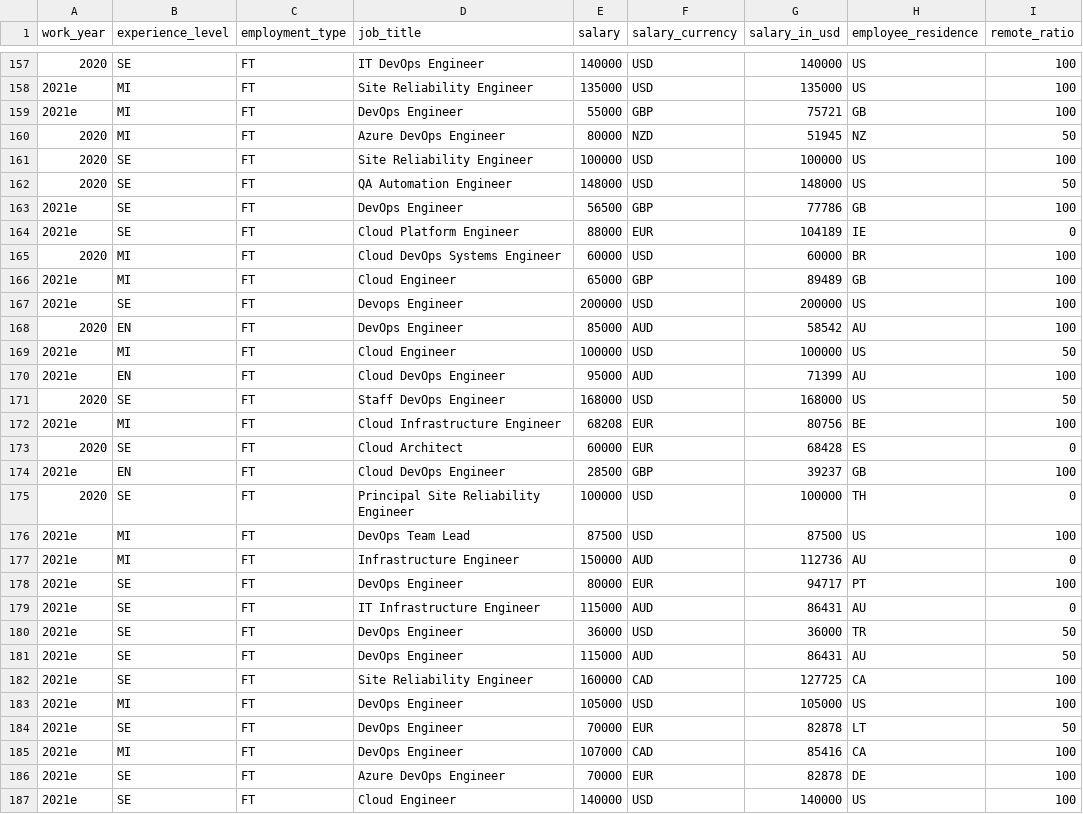
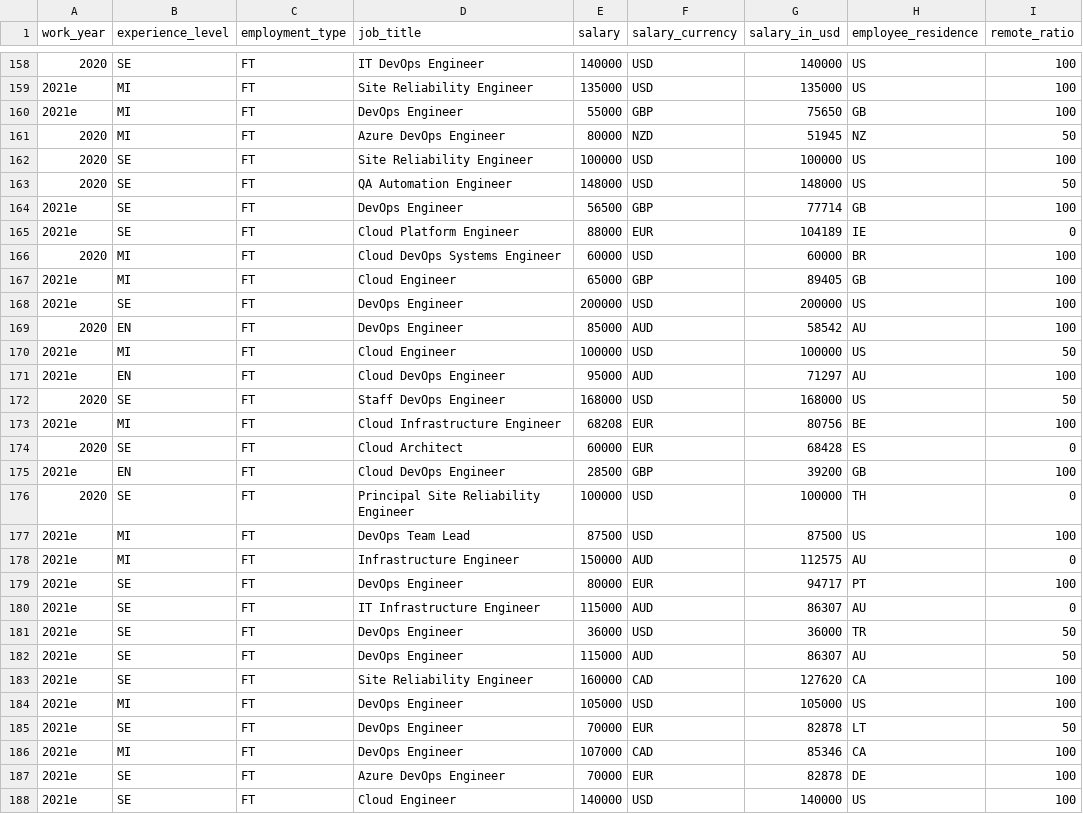
Before and after one commit to foorilla/devops-jobs-net-salaries, a CSV file: salaries.csv, drawn as a sheet; only a part is shown, gaps mark what is left out; addresses are those after the commit; the diff covers the shown part only; the diff names each change by its address in the sheet, - before the commit and + after, or states it on an @@ line.

```diff
--- a/salaries.csv
+++ b/salaries.csv
-G160 (salary_in_usd): 75721
+G160 (salary_in_usd): 75650
-G164 (salary_in_usd): 77786
+G164 (salary_in_usd): 77714
-G167 (salary_in_usd): 89489
+G167 (salary_in_usd): 89405
-D168 (job_title): Devops Engineer
+D168 (job_title): DevOps Engineer
-G171 (salary_in_usd): 71399
+G171 (salary_in_usd): 71297
-G175 (salary_in_usd): 39237
+G175 (salary_in_usd): 39200
-G178 (salary_in_usd): 112736
+G178 (salary_in_usd): 112575
-G180 (salary_in_usd): 86431
+G180 (salary_in_usd): 86307
-G182 (salary_in_usd): 86431
+G182 (salary_in_usd): 86307
-G183 (salary_in_usd): 127725
+G183 (salary_in_usd): 127620
-G186 (salary_in_usd): 85416
+G186 (salary_in_usd): 85346
```
Also changed, not shown: 1 added row and 155 edited cells elsewhere in this file, 1 other file.
